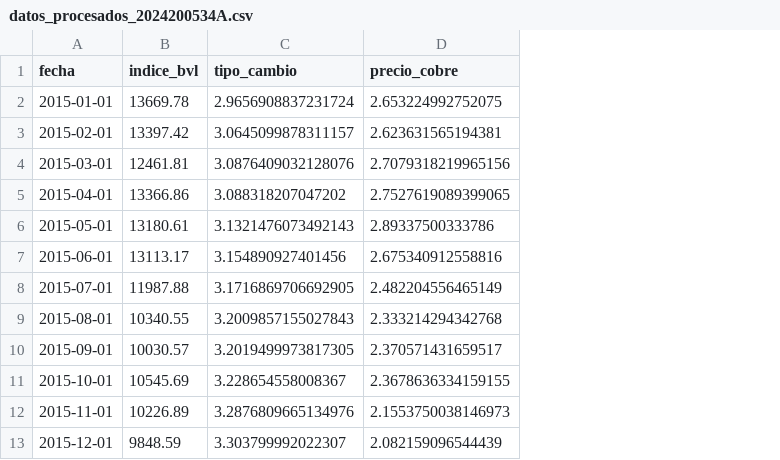
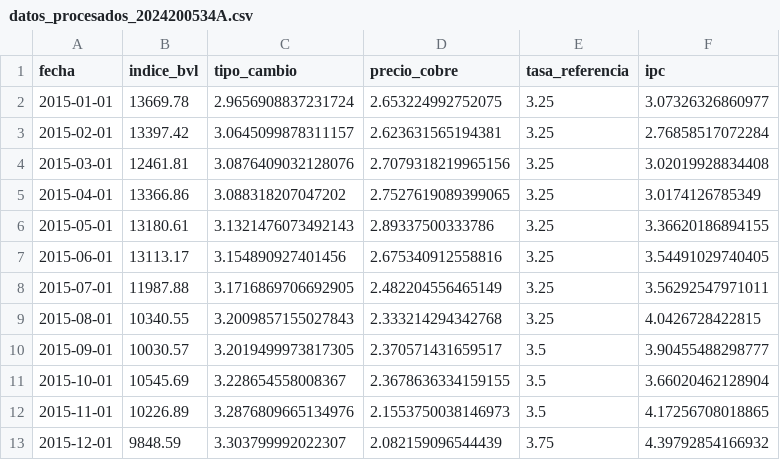
Before and after one commit to GeraldT947/finanzas-i-2024200534A, a CSV file: datos_procesados/datos_procesados_2024200534A.csv, drawn as a sheet; only a part is shown; the diff names each change by its address in the sheet, - before the commit and + after, or states it on an @@ line.

```diff
--- a/datos_procesados/datos_procesados_2024200534A.csv
+++ b/datos_procesados/datos_procesados_2024200534A.csv
+column E (tasa_referencia), rows 2-13: 3.25 | 3.25 | 3.25 | 3.25 | 3.25 | 3.25 | 3.25 | 3.25 | 3.5 | 3.5 | 3.5 | 3.75
+column F (ipc), rows 2-13: 3.07326326860977 | 2.76858517072284 | 3.02019928834408 | 3.0174126785349 | 3.36620186894155 | 3.54491029740405 | 3.56292547971011 | 4.0426728422815 | 3.90455488298777 | 3.66020462128904 | 4.17256708018865 | 4.39792854166932
```
Also changed, not shown: salidas/tabla_descriptivos.csv, 19 other files.
